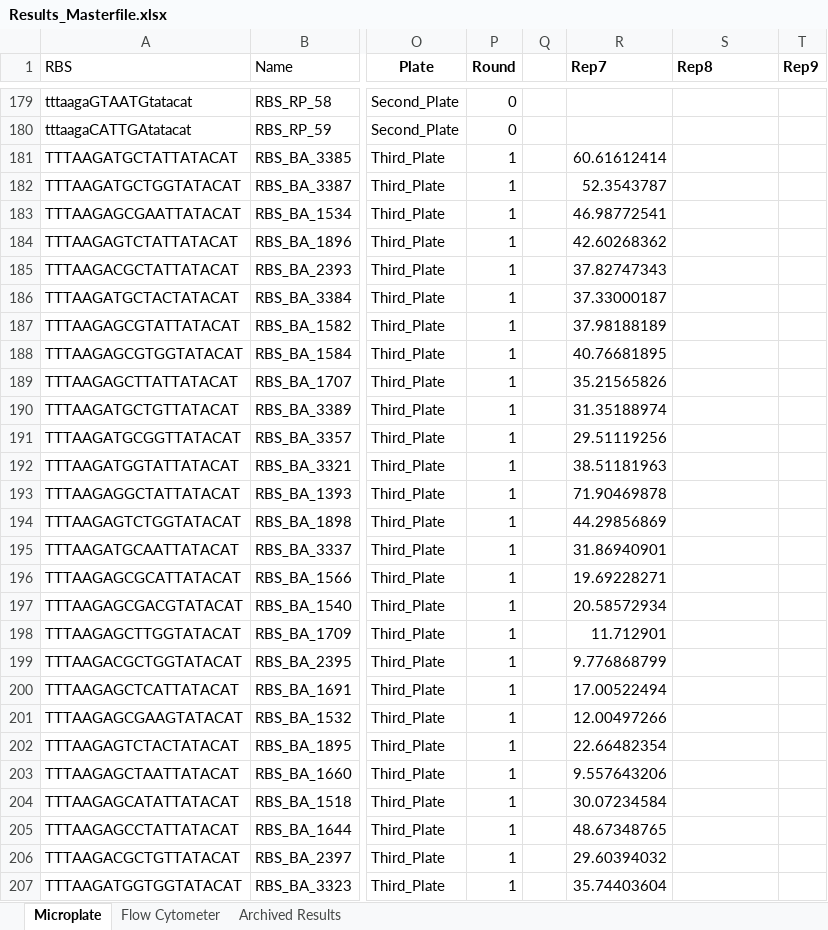
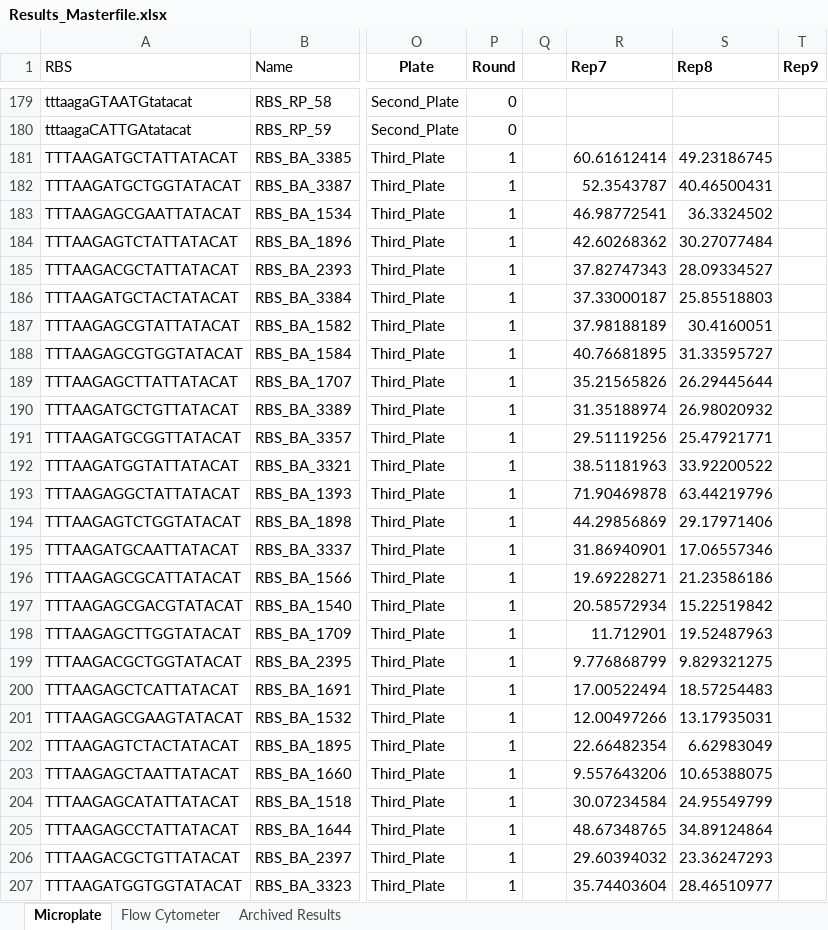
Before and after one commit to mholowko/Solaris, an Excel workbook: data/Results_Masterfile.xlsx, sheet Microplate, drawn as a sheet; only a part is shown, gaps mark what is left out; values as stored, in another font and other column widths than the file's, no borders; conditional formats not drawn; the diff covers the shown part only; the diff names each change by its address in the sheet, - before the commit and + after, or states it on an @@ line.

Commit message:
Added Rep8 Third Plate

```diff
--- a/data/Results_Masterfile.xlsx (sheet Microplate)
+++ b/data/Results_Masterfile.xlsx (sheet Microplate)
-S181 (Rep8): (empty)
+S181 (Rep8): 49.23186745
-S182 (Rep8): (empty)
+S182 (Rep8): 40.46500431
-S183 (Rep8): (empty)
+S183 (Rep8): 36.3324502
-S184 (Rep8): (empty)
+S184 (Rep8): 30.27077484
-S185 (Rep8): (empty)
+S185 (Rep8): 28.09334527
-S186 (Rep8): (empty)
+S186 (Rep8): 25.85518803
-S187 (Rep8): (empty)
+S187 (Rep8): 30.4160051
-S188 (Rep8): (empty)
+S188 (Rep8): 31.33595727
-S189 (Rep8): (empty)
+S189 (Rep8): 26.29445644
-S190 (Rep8): (empty)
+S190 (Rep8): 26.98020932
-S191 (Rep8): (empty)
+S191 (Rep8): 25.47921771
-S192 (Rep8): (empty)
+S192 (Rep8): 33.92200522
-S193 (Rep8): (empty)
+S193 (Rep8): 63.44219796
-S194 (Rep8): (empty)
+S194 (Rep8): 29.17971406
-S195 (Rep8): (empty)
+S195 (Rep8): 17.06557346
-S196 (Rep8): (empty)
+S196 (Rep8): 21.23586186
-S197 (Rep8): (empty)
+S197 (Rep8): 15.22519842
-S198 (Rep8): (empty)
+S198 (Rep8): 19.52487963
-S199 (Rep8): (empty)
+S199 (Rep8): 9.829321275
-S200 (Rep8): (empty)
+S200 (Rep8): 18.57254483
-S201 (Rep8): (empty)
+S201 (Rep8): 13.17935031
-S202 (Rep8): (empty)
+S202 (Rep8): 6.62983049
-S203 (Rep8): (empty)
+S203 (Rep8): 10.65388075
-S204 (Rep8): (empty)
+S204 (Rep8): 24.95549799
-S205 (Rep8): (empty)
+S205 (Rep8): 34.89124864
-S206 (Rep8): (empty)
+S206 (Rep8): 23.36247293
-S207 (Rep8): (empty)
+S207 (Rep8): 28.46510977
```
Also changed, not shown: 66 edited cells elsewhere in this sheet, 1 other file.
